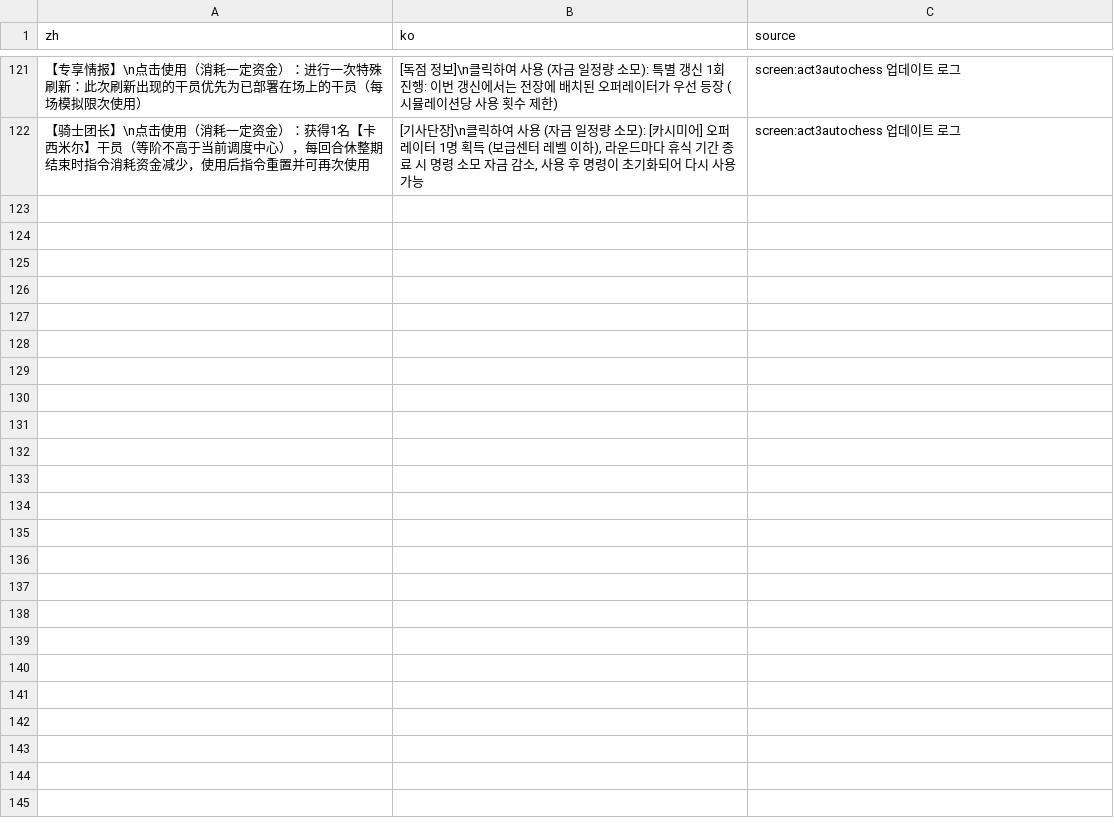
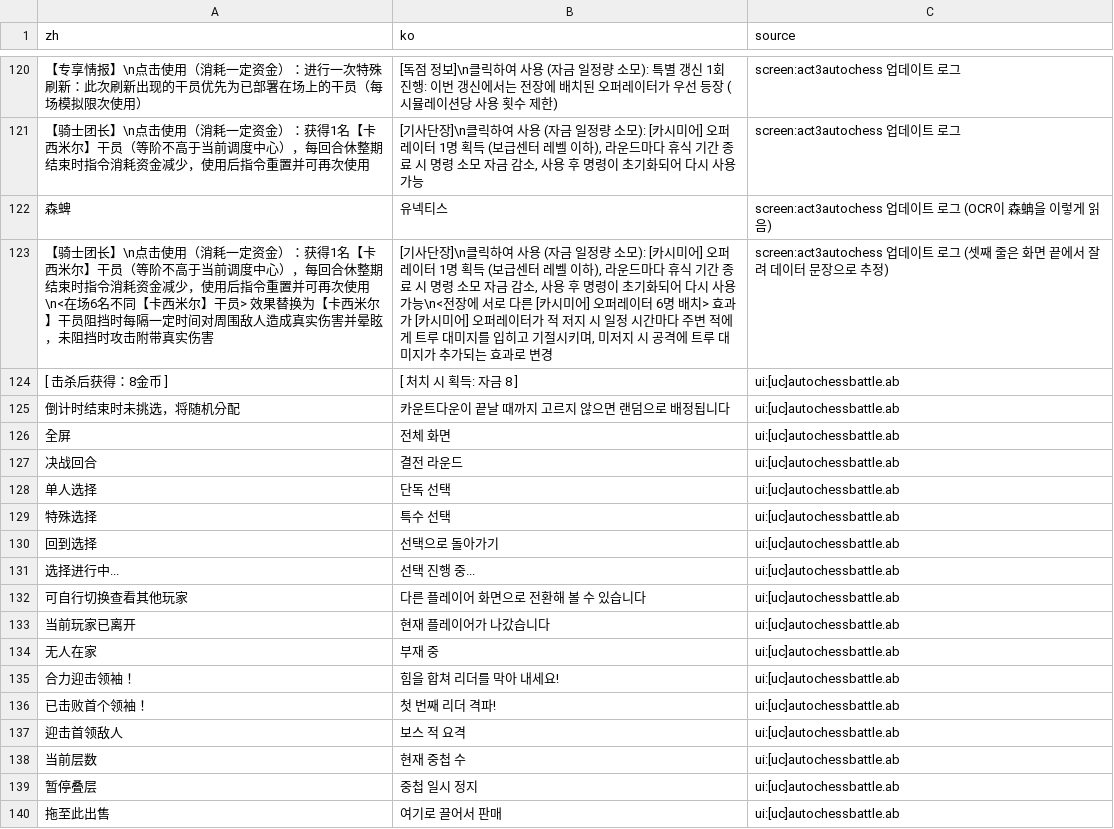
Before and after one commit to SanyangForest/arknights-kr-overlay, a TSV file: extra/claude_screen05.tsv, drawn as a sheet; only a part is shown, gaps mark what is left out; the diff covers the shown part only.

```diff
--- a/extra/claude_screen05.tsv
+++ b/extra/claude_screen05.tsv
@@ -122 +121,20 @@ zh	ko	source
 【骑士团长】\n点击使用（消耗一定资金）：获得1名【卡西米尔】干员（等阶不高于当前调度中心），每回合休整期结束时指令消耗资金减少，使用后指令重置并可再次使用	[기사단장]\n클릭하여 사용 (자금 일정량 소모): [카시미어] 오퍼레이터 1명 획득 (보급센터 레벨 이하), 라운드마다 휴식 기간 종료 시 명령 소모 자금 감소, 사용 후 명령이 초기화되어 다시 사용 가능	screen:act3autochess 업데이트 로그
+森蜱	유넥티스	screen:act3autochess 업데이트 로그 (OCR이 森蚺을 이렇게 읽음)
+【骑士团长】\n点击使用（消耗一定资金）：获得1名【卡西米尔】干员（等阶不高于当前调度中心），每回合休整期结束时指令消耗资金减少，使用后指令重置并可再次使用\n<在场6名不同【卡西米尔】干员> 效果替换为【卡西米尔】干员阻挡时每隔一定时间对周围敌人造成真实伤害并晕眩，未阻挡时攻击附带真实伤害	[기사단장]\n클릭하여 사용 (자금 일정량 소모): [카시미어] 오퍼레이터 1명 획득 (보급센터 레벨 이하), 라운드마다 휴식 기간 종료 시 명령 소모 자금 감소, 사용 후 명령이 초기화되어 다시 사용 가능\n<전장에 서로 다른 [카시미어] 오퍼레이터 6명 배치> 효과가 [카시미어] 오퍼레이터가 적 저지 시 일정 시간마다 주변 적에게 트루 대미지를 입히고 기절시키며, 미저지 시 공격에 트루 대미지가 추가되는 효과로 변경	screen:act3autochess 업데이트 로그 (셋째 줄은 화면 끝에서 잘려 데이터 문장으로 추정)
+[ 击杀后获得：8金币 ]	[ 처치 시 획득: 자금 8 ]	ui:[uc]autochessbattle.ab
+倒计时结束时未挑选，将随机分配	카운트다운이 끝날 때까지 고르지 않으면 랜덤으로 배정됩니다	ui:[uc]autochessbattle.ab
+全屏	전체 화면	ui:[uc]autochessbattle.ab
+决战回合	결전 라운드	ui:[uc]autochessbattle.ab
+单人选择	단독 선택	ui:[uc]autochessbattle.ab
+特殊选择	특수 선택	ui:[uc]autochessbattle.ab
+回到选择	선택으로 돌아가기	ui:[uc]autochessbattle.ab
+选择进行中...	선택 진행 중...	ui:[uc]autochessbattle.ab
+可自行切换查看其他玩家	다른 플레이어 화면으로 전환해 볼 수 있습니다	ui:[uc]autochessbattle.ab
+当前玩家已离开	현재 플레이어가 나갔습니다	ui:[uc]autochessbattle.ab
+无人在家	부재 중	ui:[uc]autochessbattle.ab
+合力迎击领袖！	힘을 합쳐 리더를 막아 내세요!	ui:[uc]autochessbattle.ab
+已击败首个领袖！	첫 번째 리더 격파!	ui:[uc]autochessbattle.ab
+迎击首领敌人	보스 적 요격	ui:[uc]autochessbattle.ab
+当前层数	현재 중첩 수	ui:[uc]autochessbattle.ab
+暂停叠层	중첩 일시 정지	ui:[uc]autochessbattle.ab
+拖至此出售	여기로 끌어서 판매	ui:[uc]autochessbattle.ab
```
Also changed, not shown: 9 added rows and 1 removed row elsewhere in this file, extra/claude_screen01.tsv, extra/claude_screen04.tsv, 22 other files.
